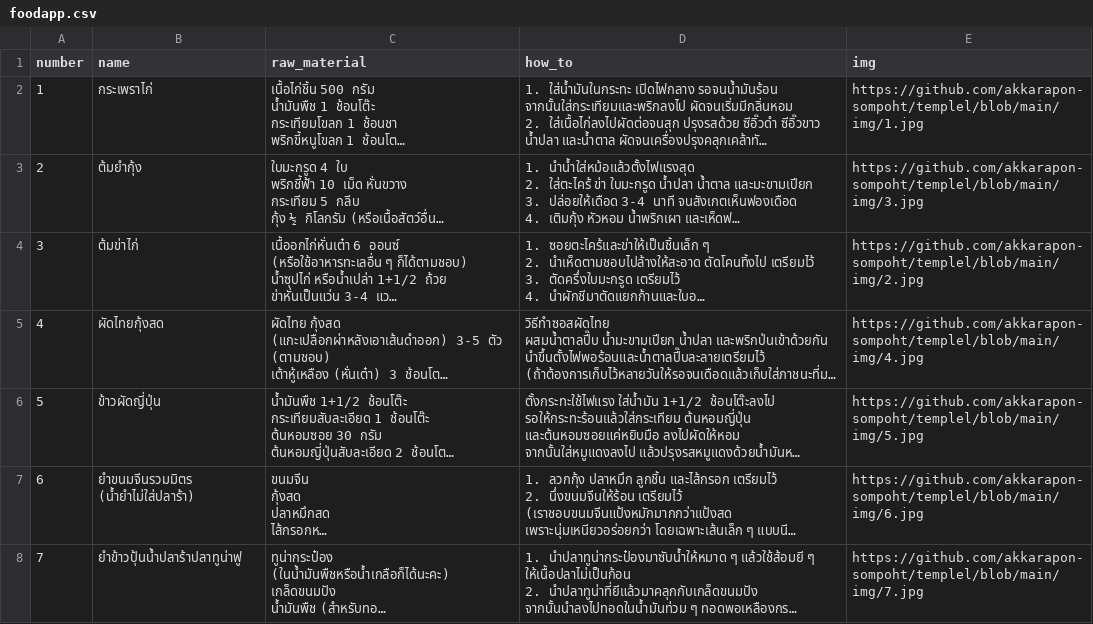
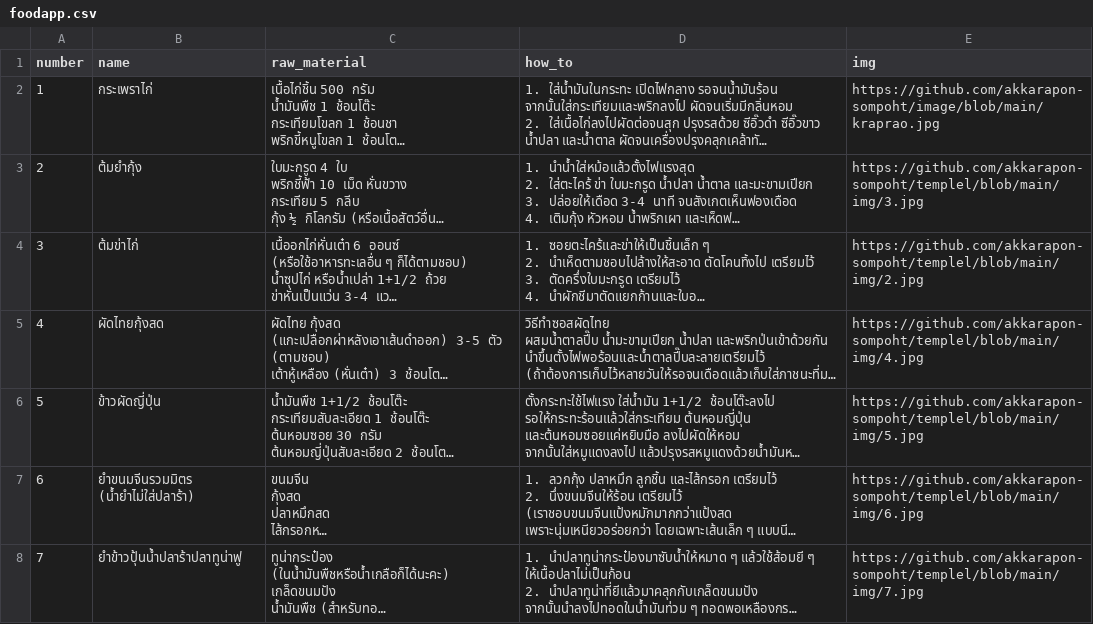
Before and after one commit to akkarapon-sompoht/templel, a CSV file: foodapp.csv, drawn as a sheet; only a part is shown; long unchanged cells end in …; the diff names each change by its address in the sheet, - before the commit and + after, or states it on an @@ line.

```diff
--- a/foodapp.csv
+++ b/foodapp.csv
-E2 (img): https://github.com/akkarapon-sompoht/templel/blob/main/img/1.jpg
+E2 (img): https://github.com/akkarapon-sompoht/image/blob/main/kraprao.jpg
```
Also changed, not shown: 1 other file.
